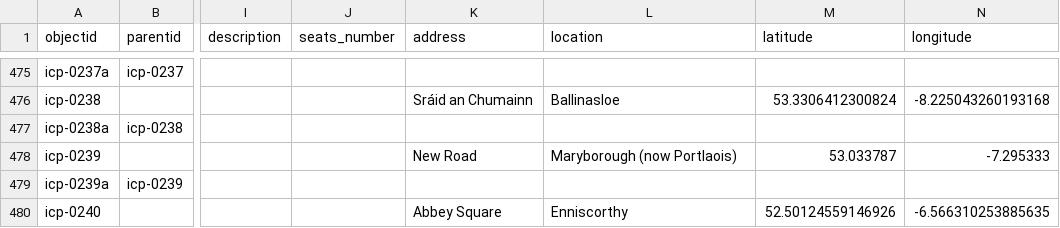
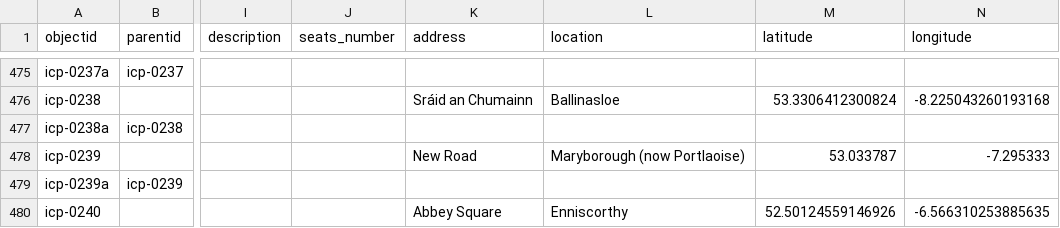
Before and after one commit to evanwill/cinema-template-prototype, a CSV file: _data/icp.csv, drawn as a sheet; only a part is shown, gaps mark what is left out; the diff names each change by its address in the sheet, - before the commit and + after, or states it on an @@ line.

Commit message:
Update icp.csv

```diff
--- a/_data/icp.csv
+++ b/_data/icp.csv
-L478 (location): Maryborough (now Portlaois)
+L478 (location): Maryborough (now Portlaoise)
```
